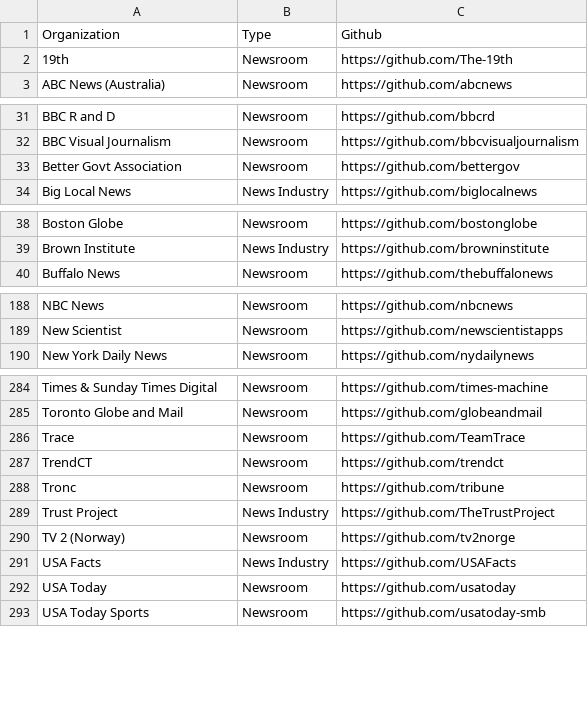
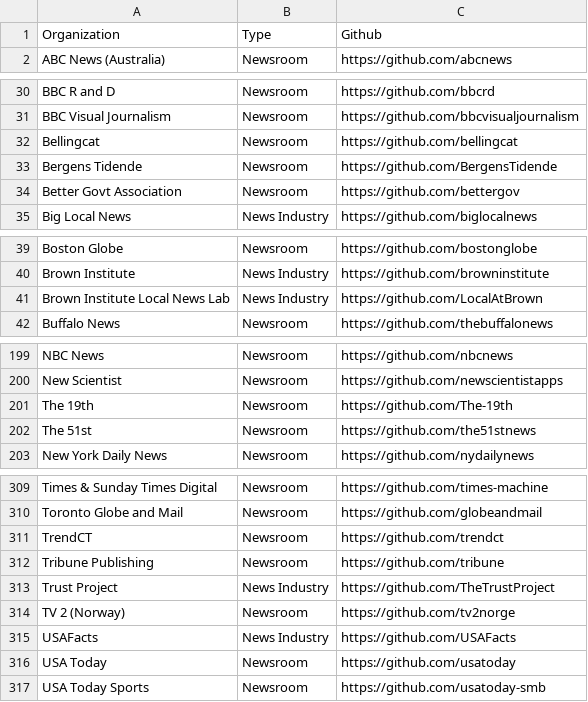
Before and after one commit to silva-shih/open-journalism, a CSV file: orgs.csv, drawn as a sheet; only a part is shown, gaps mark what is left out; the diff covers the shown part only.

Commit message:
adds a buncha newsroom accounts

```diff
--- a/orgs.csv
+++ b/orgs.csv
@@ -1,3 +1,2 @@
 Organization,Type,Github
-19th,Newsroom,https://github.com/The-19th
 ABC News (Australia),Newsroom,https://github.com/abcnews
@@ -32,2 +31,4 @@ BBC R and D,Newsroom,https://github.com/bbcrd
 BBC Visual Journalism,Newsroom,https://github.com/bbcvisualjournalism
+Bellingcat,Newsroom,https://github.com/bellingcat
+Bergens Tidende,Newsroom,https://github.com/BergensTidende
 Better Govt Association,Newsroom,https://github.com/bettergov
@@ -39,2 +40,3 @@ Boston Globe,Newsroom,https://github.com/bostonglobe
 Brown Institute,News Industry,https://github.com/browninstitute
+Brown Institute Local News Lab,News Industry,https://github.com/LocalAtBrown
 Buffalo News,Newsroom,https://github.com/thebuffalonews
@@ -189,2 +200,4 @@ NBC News,Newsroom,https://github.com/nbcnews
 New Scientist,Newsroom,https://github.com/newscientistapps
+The 19th,Newsroom,https://github.com/The-19th
+The 51st,Newsroom,https://github.com/the51stnews
 New York Daily News,Newsroom,https://github.com/nydailynews
@@ -285,8 +310,7 @@ Times & Sunday Times Digital,Newsroom,https://github.com/times-machine
 Toronto Globe and Mail,Newsroom,https://github.com/globeandmail
-Trace,Newsroom,https://github.com/TeamTrace
 TrendCT,Newsroom,https://github.com/trendct
-Tronc,Newsroom,https://github.com/tribune
+Tribune Publishing,Newsroom,https://github.com/tribune
 Trust Project,News Industry,https://github.com/TheTrustProject
 TV 2 (Norway),Newsroom,https://github.com/tv2norge
-USA Facts,News Industry,https://github.com/USAFacts
+USAFacts,News Industry,https://github.com/USAFacts
 USA Today,Newsroom,https://github.com/usatoday
```
Also changed, not shown: 23 added rows, 1 removed row, 1 moved row and 3 edited cells elsewhere in this file.
